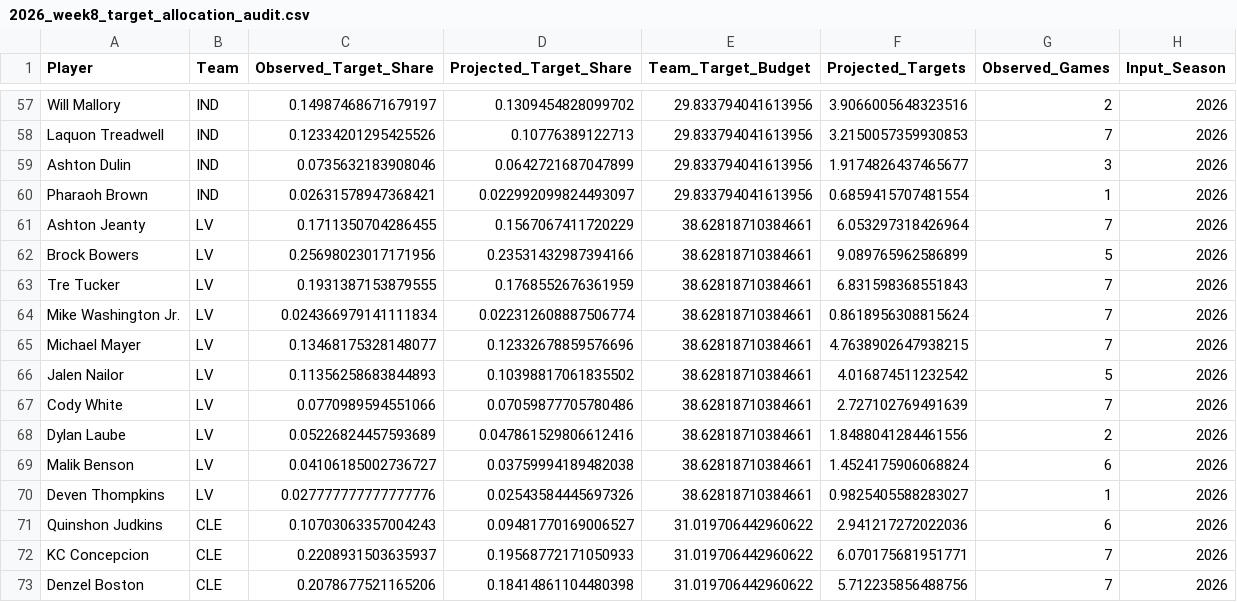
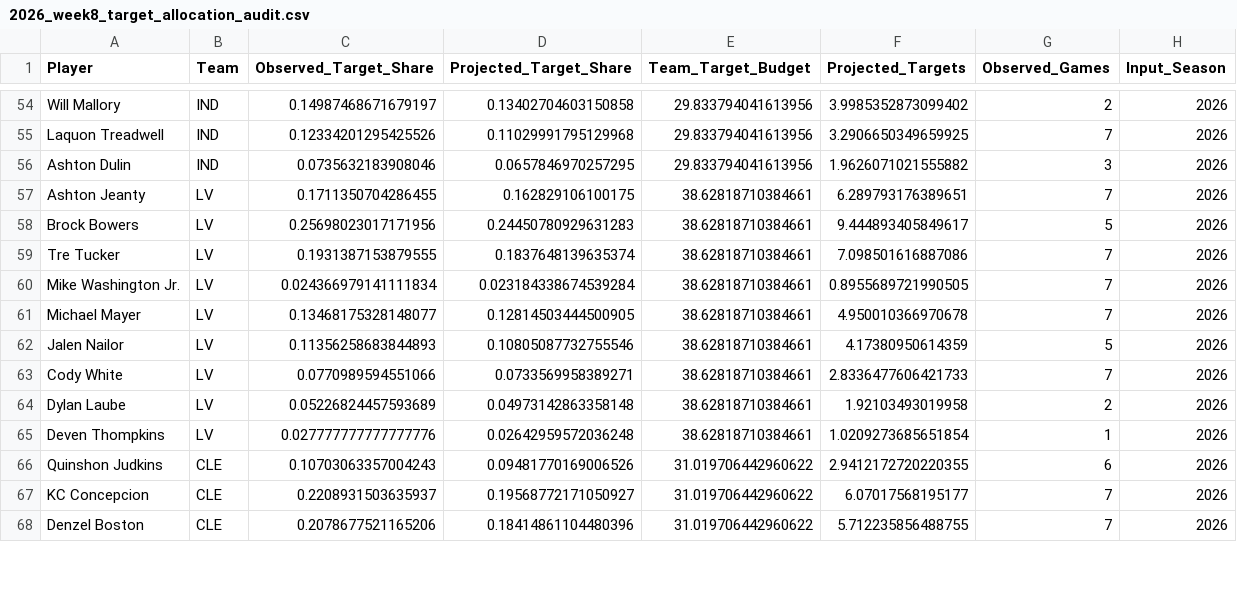
Before and after one commit to rosterxreport-cloud/roster-report-trade-analyzer, a CSV file: data/projections/2026_week8_target_allocation_audit.csv, drawn as a sheet; only a part is shown, gaps mark what is left out; removed rows and columns are numbered as before the commit, all else as after; the diff covers the shown part only; the diff names each change by its address in the sheet, - before the commit and + after, or states it on an @@ line.

```diff
--- a/data/projections/2026_week8_target_allocation_audit.csv
+++ b/data/projections/2026_week8_target_allocation_audit.csv
-D54 (Projected_Target_Share): 0.1309454828099702
+D54 (Projected_Target_Share): 0.13402704603150858
-F54 (Projected_Targets): 3.9066005648323516
+F54 (Projected_Targets): 3.9985352873099402
-D55 (Projected_Target_Share): 0.10776389122713
+D55 (Projected_Target_Share): 0.11029991795129968
-F55 (Projected_Targets): 3.2150057359930853
+F55 (Projected_Targets): 3.2906650349659925
-D56 (Projected_Target_Share): 0.0642721687047899
+D56 (Projected_Target_Share): 0.0657846970257295
-F56 (Projected_Targets): 1.9174826437465677
+F56 (Projected_Targets): 1.9626071021555882
-row 60: Pharaoh Brown | IND | 0.02631578947368421 | 0.022992099824493097 | 29.833794041613956 | 0.6859415707481554 | 1 | 2026
-D57 (Projected_Target_Share): 0.1567067411720229
+D57 (Projected_Target_Share): 0.162829106100175
-F57 (Projected_Targets): 6.053297318426964
+F57 (Projected_Targets): 6.289793176389651
-D58 (Projected_Target_Share): 0.23531432987394166
+D58 (Projected_Target_Share): 0.24450780929631283
-F58 (Projected_Targets): 9.089765962586899
+F58 (Projected_Targets): 9.444893405849617
-D59 (Projected_Target_Share): 0.1768552676361959
+D59 (Projected_Target_Share): 0.1837648139635374
-F59 (Projected_Targets): 6.831598368551843
+F59 (Projected_Targets): 7.098501616887086
-D60 (Projected_Target_Share): 0.022312608887506774
+D60 (Projected_Target_Share): 0.023184338674539284
-F60 (Projected_Targets): 0.8618956308815624
+F60 (Projected_Targets): 0.8955689721990505
-D61 (Projected_Target_Share): 0.12332678859576696
+D61 (Projected_Target_Share): 0.12814503444500905
-F61 (Projected_Targets): 4.7638902647938215
+F61 (Projected_Targets): 4.950010366970678
-D62 (Projected_Target_Share): 0.10398817061835502
+D62 (Projected_Target_Share): 0.10805087732755546
-F62 (Projected_Targets): 4.016874511232542
+F62 (Projected_Targets): 4.17380950614359
-D63 (Projected_Target_Share): 0.07059877705780486
+D63 (Projected_Target_Share): 0.0733569958389271
-F63 (Projected_Targets): 2.727102769491639
+F63 (Projected_Targets): 2.8336477606421733
-D64 (Projected_Target_Share): 0.047861529806612416
+D64 (Projected_Target_Share): 0.04973142863358148
-F64 (Projected_Targets): 1.8488041284461556
+F64 (Projected_Targets): 1.92103493019958
-row 69: Malik Benson | LV | 0.04106185002736727 | 0.03759994189482038 | 38.62818710384661 | 1.4524175906068824 | 6 | 2026
-D65 (Projected_Target_Share): 0.02543584445697326
+D65 (Projected_Target_Share): 0.02642959572036248
-F65 (Projected_Targets): 0.9825405588283027
+F65 (Projected_Targets): 1.0209273685651854
-D66 (Projected_Target_Share): 0.09481770169006527
+D66 (Projected_Target_Share): 0.09481770169006526
-F66 (Projected_Targets): 2.941217272022036
+F66 (Projected_Targets): 2.9412172720220355
-D67 (Projected_Target_Share): 0.19568772171050933
+D67 (Projected_Target_Share): 0.19568772171050927
-F67 (Projected_Targets): 6.070175681951771
+F67 (Projected_Targets): 6.07017568195177
-D68 (Projected_Target_Share): 0.18414861104480398
+D68 (Projected_Target_Share): 0.18414861104480396
-F68 (Projected_Targets): 5.712235856488756
+F68 (Projected_Targets): 5.712235856488755
```
Also changed, not shown: 9 removed rows and 76 edited cells elsewhere in this file, data/projections/2026_week8_league_v4_full.csv, data/projections/2026_week8_league_v4_touchdowns.csv, 12 other files.
